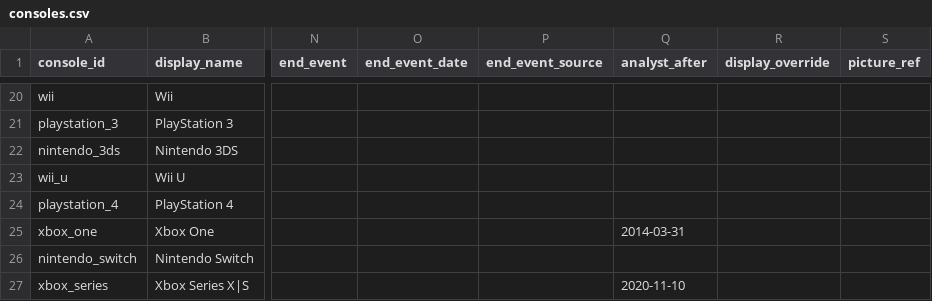
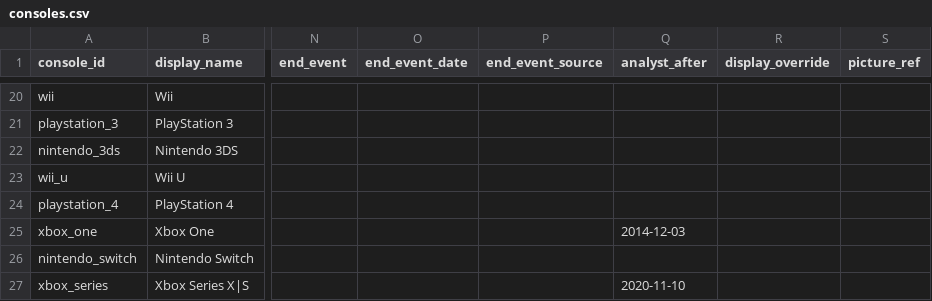
Before and after one commit to marketmarathon/race-through-time, a CSV file: data/rtt-003/consoles.csv, drawn as a sheet; only a part is shown, gaps mark what is left out; the diff covers the shown part only; the diff names each change by its address in the sheet, - before the commit and + after, or states it on an @@ line.

```diff
--- a/data/rtt-003/consoles.csv
+++ b/data/rtt-003/consoles.csv
-Q25 (analyst_after): 2014-03-31
+Q25 (analyst_after): 2014-12-03
```
Also changed, not shown: 12 edited cells elsewhere in this file, data/rtt-003/observations.csv, data/rtt-003/overtakes.csv, 15 other files.
